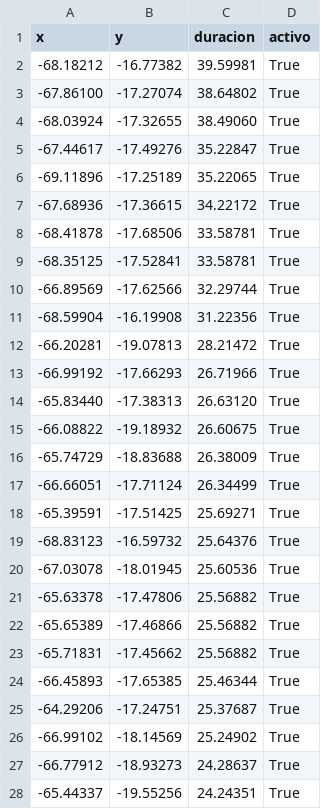
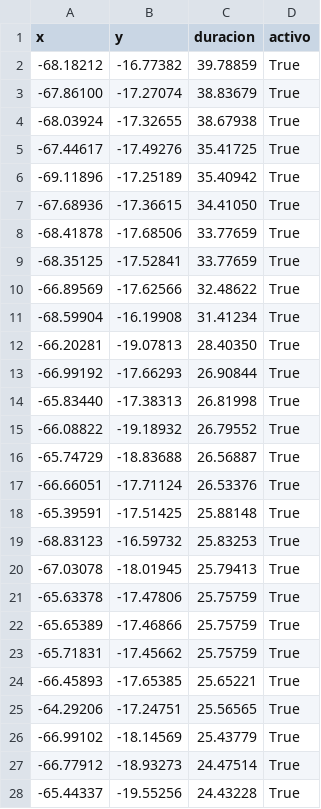
Before and after one commit to mauforonda/pobreza_bloqueos, a CSV file: static/bloqueos.csv, drawn as a sheet; only a part is shown; the diff covers the shown part only.

```diff
--- a/static/bloqueos.csv
+++ b/static/bloqueos.csv
@@ -1,28 +1,28 @@
 x,y,duracion,activo
--68.18212,-16.77382,39.59981,True
--67.86100,-17.27074,38.64802,True
--68.03924,-17.32655,38.49060,True
--67.44617,-17.49276,35.22847,True
--69.11896,-17.25189,35.22065,True
--67.68936,-17.36615,34.22172,True
--68.41878,-17.68506,33.58781,True
--68.35125,-17.52841,33.58781,True
--66.89569,-17.62566,32.29744,True
--68.59904,-16.19908,31.22356,True
--66.20281,-19.07813,28.21472,True
--66.99192,-17.66293,26.71966,True
--65.83440,-17.38313,26.63120,True
--66.08822,-19.18932,26.60675,True
--65.74729,-18.83688,26.38009,True
--66.66051,-17.71124,26.34499,True
--65.39591,-17.51425,25.69271,True
--68.83123,-16.59732,25.64376,True
--67.03078,-18.01945,25.60536,True
--65.63378,-17.47806,25.56882,True
--65.65389,-17.46866,25.56882,True
--65.71831,-17.45662,25.56882,True
--66.45893,-17.65385,25.46344,True
--64.29206,-17.24751,25.37687,True
--66.99102,-18.14569,25.24902,True
--66.77912,-18.93273,24.28637,True
--65.44337,-19.55256,24.24351,True
+-68.18212,-16.77382,39.78859,True
+-67.86100,-17.27074,38.83679,True
+-68.03924,-17.32655,38.67938,True
+-67.44617,-17.49276,35.41725,True
+-69.11896,-17.25189,35.40942,True
+-67.68936,-17.36615,34.41050,True
+-68.41878,-17.68506,33.77659,True
+-68.35125,-17.52841,33.77659,True
+-66.89569,-17.62566,32.48622,True
+-68.59904,-16.19908,31.41234,True
+-66.20281,-19.07813,28.40350,True
+-66.99192,-17.66293,26.90844,True
+-65.83440,-17.38313,26.81998,True
+-66.08822,-19.18932,26.79552,True
+-65.74729,-18.83688,26.56887,True
+-66.66051,-17.71124,26.53376,True
+-65.39591,-17.51425,25.88148,True
+-68.83123,-16.59732,25.83253,True
+-67.03078,-18.01945,25.79413,True
+-65.63378,-17.47806,25.75759,True
+-65.65389,-17.46866,25.75759,True
+-65.71831,-17.45662,25.75759,True
+-66.45893,-17.65385,25.65221,True
+-64.29206,-17.24751,25.56565,True
+-66.99102,-18.14569,25.43779,True
+-66.77912,-18.93273,24.47514,True
+-65.44337,-19.55256,24.43228,True
```
Also changed, not shown: 46 edited cells elsewhere in this file.
